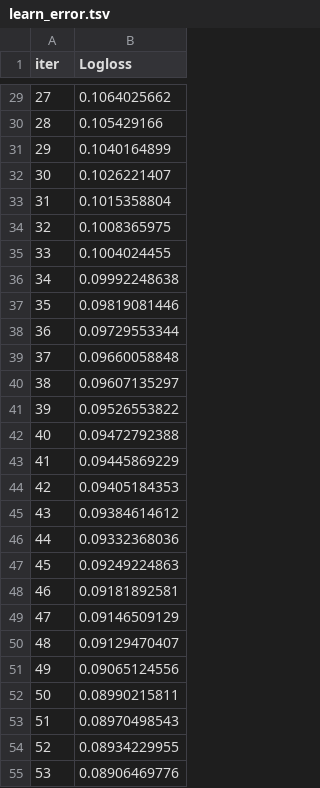
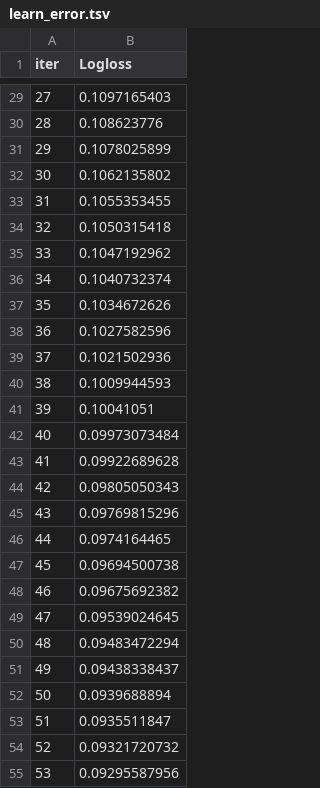
Before and after one commit to DJ1070/Airline_Passenger_Satisfaction, a TSV file: catboost_info/learn_error.tsv, drawn as a sheet; only a part is shown, gaps mark what is left out; the diff covers the shown part only.

```diff
--- a/catboost_info/learn_error.tsv
+++ b/catboost_info/learn_error.tsv
@@ -29,27 +29,27 @@ iter	Logloss
-27	0.1064025662
-28	0.105429166
-29	0.1040164899
-30	0.1026221407
-31	0.1015358804
-32	0.1008365975
-33	0.1004024455
-34	0.09992248638
-35	0.09819081446
-36	0.09729553344
-37	0.09660058848
-38	0.09607135297
-39	0.09526553822
-40	0.09472792388
-41	0.09445869229
-42	0.09405184353
-43	0.09384614612
-44	0.09332368036
-45	0.09249224863
-46	0.09181892581
-47	0.09146509129
-48	0.09129470407
-49	0.09065124556
-50	0.08990215811
-51	0.08970498543
-52	0.08934229955
-53	0.08906469776
+27	0.1097165403
+28	0.108623776
+29	0.1078025899
+30	0.1062135802
+31	0.1055353455
+32	0.1050315418
+33	0.1047192962
+34	0.1040732374
+35	0.1034672626
+36	0.1027582596
+37	0.1021502936
+38	0.1009944593
+39	0.10041051
+40	0.09973073484
+41	0.09922689628
+42	0.09805050343
+43	0.09769815296
+44	0.0974164465
+45	0.09694500738
+46	0.09675692382
+47	0.09539024645
+48	0.09483472294
+49	0.09438338437
+50	0.0939688894
+51	0.0935511847
+52	0.09321720732
+53	0.09295587956
```
Also changed, not shown: 73 edited cells elsewhere in this file, catboost_info/time_left.tsv, 3 other files.
